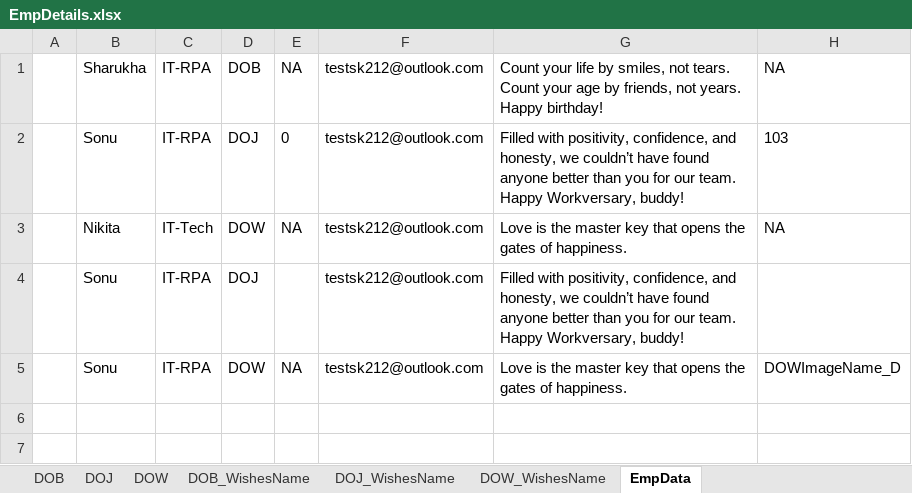
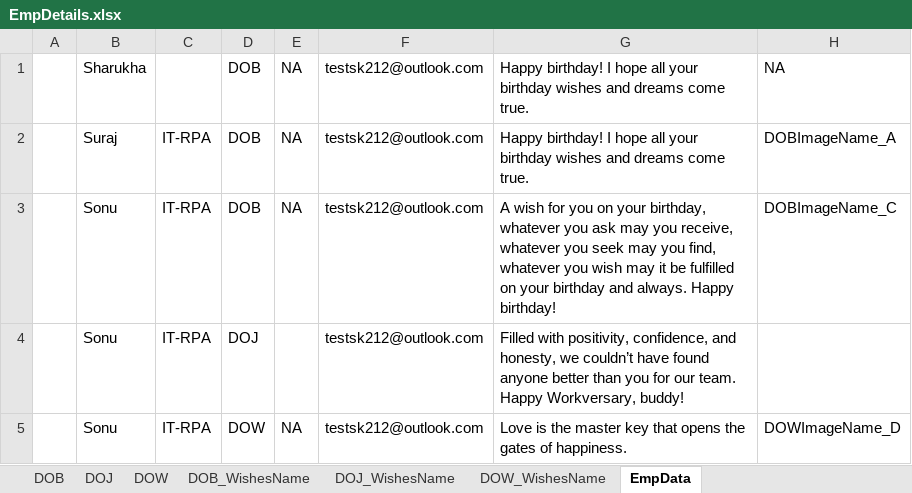
Before and after one commit to TestGit221994/RPA-HRGreetingCards-Dispatcher, an Excel workbook: HR-GreetingsCardsData/EmpDetails/EmpDetails.xlsx, sheet EmpData, drawn as a sheet; values as stored, in another font and other column widths than the file's, no borders; removed rows and columns are numbered as before the commit, all else as after; the diff names each change by its address in the sheet, - before the commit and + after, or states it on an @@ line.

```diff
--- a/HR-GreetingsCardsData/EmpDetails/EmpDetails.xlsx (sheet EmpData)
+++ b/HR-GreetingsCardsData/EmpDetails/EmpDetails.xlsx (sheet EmpData)
-C1: IT-RPA
+C1: (empty)
-G1: Count your life by smiles, not tears. Count your age by friends, not years. Happy birthday!
+G1: Happy birthday! I hope all your birthday wishes and dreams come true.
+row 2:  | Suraj | IT-RPA | DOB | NA | testsk212@outlook.com | Happy birthday! I hope all your birthday wishes and dreams come true. | DOBImageName_A
-D3: DOJ
+D3: DOB
-E3: 0
+E3: NA
-G3: Filled with positivity, confidence, and honesty, we couldn’t have found anyone better than you for our team. Happy Workversary, buddy!
+G3: A wish for you on your birthday, whatever you ask may you receive, whatever you seek may you find, whatever you wish may it be fulfilled on your birthday and always. Happy birthday!
-H3: 103
+H3: DOBImageName_C
-row 3:  | Nikita | IT-Tech | DOW | NA | testsk212@outlook.com | Love is the master key that opens the gates of happiness. | NA
```
Also changed, not shown: sheet DOB, sheet DOJ, sheet DOW, Data/Config.xlsx, 8 other files.
